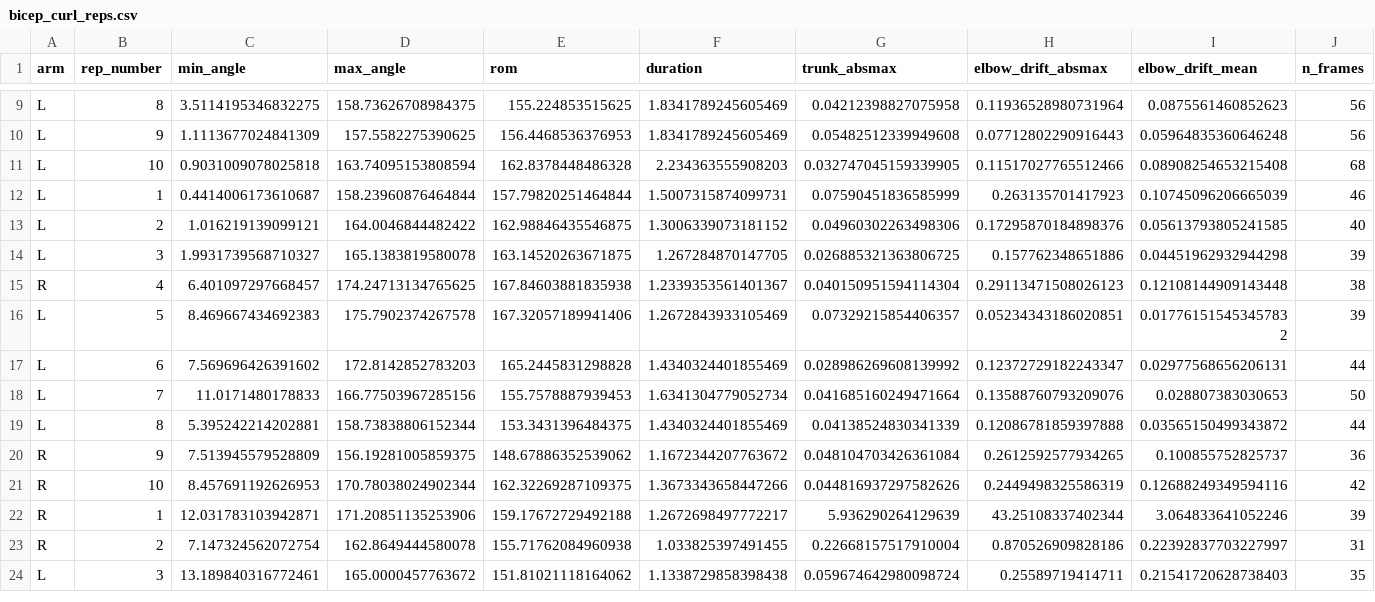
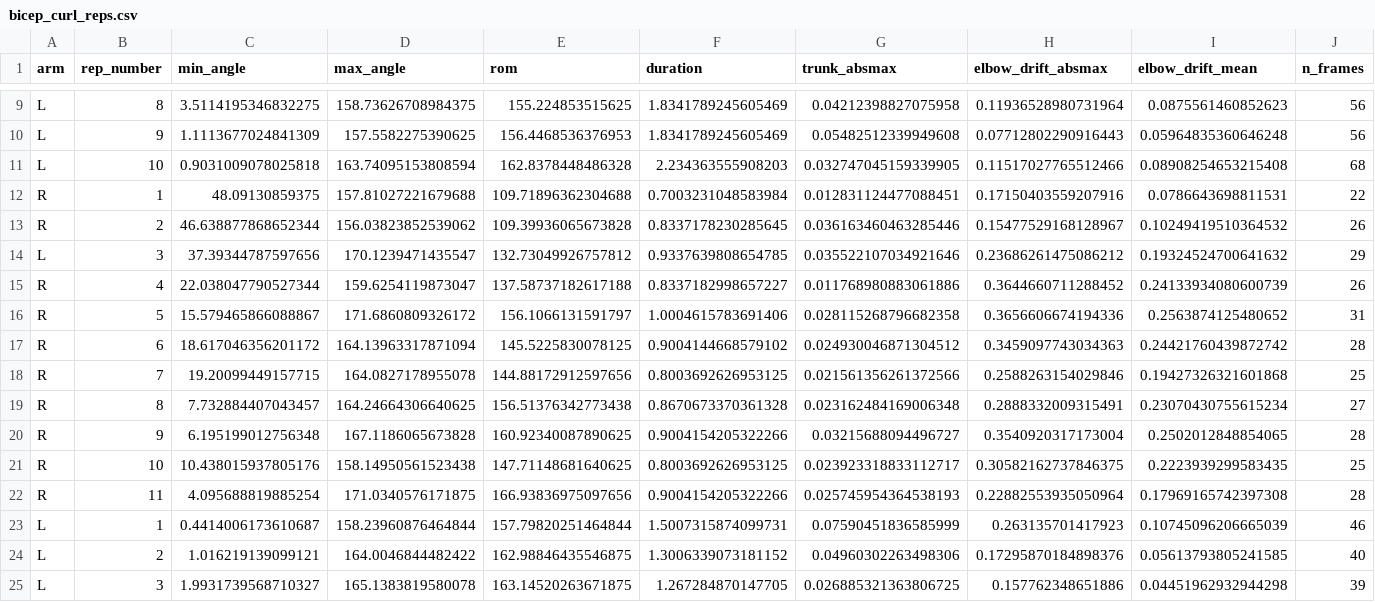
Before and after one commit to ZacZac360/liftright, a CSV file: ml/datasets/reps/bicep_curl_reps.csv, drawn as a sheet; only a part is shown, gaps mark what is left out; the shorter side is filled out with more unchanged rows; rows hold the shown columns only; the diff names each change by its address in the sheet, - before the commit and + after, or states it on an @@ line.

```diff
--- a/ml/datasets/reps/bicep_curl_reps.csv
+++ b/ml/datasets/reps/bicep_curl_reps.csv
+row 12: R | 1 | 48.09130859375 | 157.81027221679688 | 109.71896362304688 | 0.7003231048583984 | 0.012831124477088451 | 0.17150403559207916 | 0.0786643698811531 | 22
+row 13: R | 2 | 46.638877868652344 | 156.03823852539062 | 109.39936065673828 | 0.8337178230285645 | 0.036163460463285446 | 0.15477529168128967 | 0.10249419510364532 | 26
+row 14: L | 3 | 37.39344787597656 | 170.1239471435547 | 132.73049926757812 | 0.9337639808654785 | 0.035522107034921646 | 0.23686261475086212 | 0.19324524700641632 | 29
+row 15: R | 4 | 22.038047790527344 | 159.6254119873047 | 137.58737182617188 | 0.8337182998657227 | 0.011768980883061886 | 0.3644660711288452 | 0.24133934080600739 | 26
+row 16: R | 5 | 15.579465866088867 | 171.6860809326172 | 156.1066131591797 | 1.0004615783691406 | 0.028115268796682358 | 0.3656606674194336 | 0.2563874125480652 | 31
+row 17: R | 6 | 18.617046356201172 | 164.13963317871094 | 145.5225830078125 | 0.9004144668579102 | 0.024930046871304512 | 0.3459097743034363 | 0.24421760439872742 | 28
+row 18: R | 7 | 19.20099449157715 | 164.0827178955078 | 144.88172912597656 | 0.8003692626953125 | 0.021561356261372566 | 0.2588263154029846 | 0.19427326321601868 | 25
+row 19: R | 8 | 7.732884407043457 | 164.24664306640625 | 156.51376342773438 | 0.8670673370361328 | 0.023162484169006348 | 0.2888332009315491 | 0.23070430755615234 | 27
+row 20: R | 9 | 6.195199012756348 | 167.1186065673828 | 160.92340087890625 | 0.9004154205322266 | 0.03215688094496727 | 0.3540920317173004 | 0.2502012848854065 | 28
+row 21: R | 10 | 10.438015937805176 | 158.14950561523438 | 147.71148681640625 | 0.8003692626953125 | 0.023923318833112717 | 0.30582162737846375 | 0.2223939299583435 | 25
+row 22: R | 11 | 4.095688819885254 | 171.0340576171875 | 166.93836975097656 | 0.9004154205322266 | 0.025745954364538193 | 0.22882553935050964 | 0.17969165742397308 | 28
```
Also changed, not shown: ml/datasets/reps/lateral_raise_reps.csv, ml/datasets/reps/shoulder_press_reps.csv, 28 other files.
